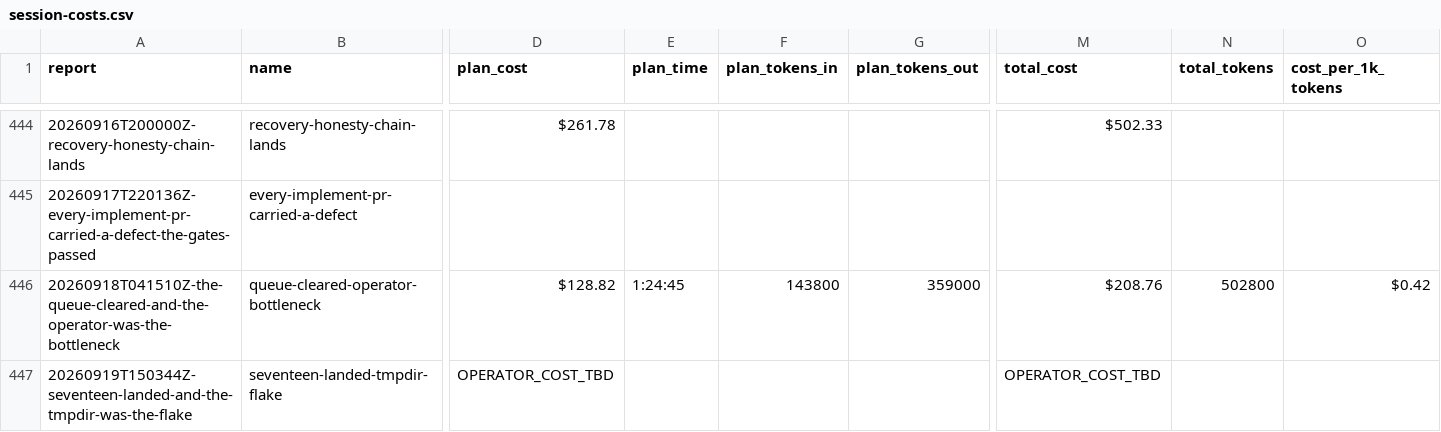
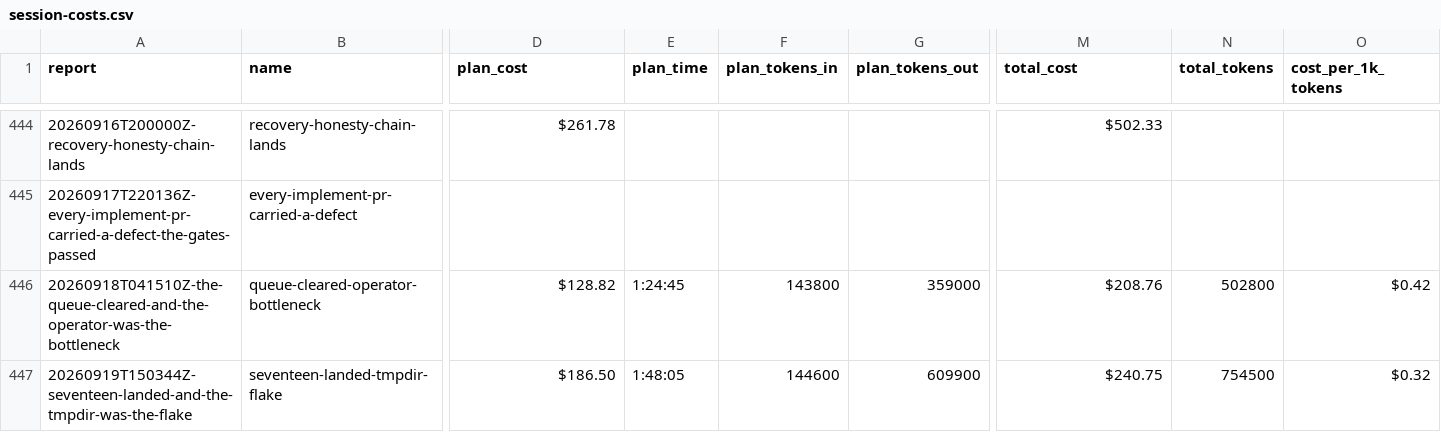
Before and after one commit to cbrenner04/jarvis, a CSV file: reports/session-costs.csv, drawn as a sheet; only a part is shown, gaps mark what is left out; the diff covers the shown part only; the diff names each change by its address in the sheet, - before the commit and + after, or states it on an @@ line.

```diff
--- a/reports/session-costs.csv
+++ b/reports/session-costs.csv
-D447 (plan_cost): OPERATOR_COST_TBD
+D447 (plan_cost): $186.50
-E447 (plan_time): (empty)
+E447 (plan_time): 1:48:05
-F447 (plan_tokens_in): (empty)
+F447 (plan_tokens_in): 144600
-G447 (plan_tokens_out): (empty)
+G447 (plan_tokens_out): 609900
-M447 (total_cost): OPERATOR_COST_TBD
+M447 (total_cost): $240.75
-N447 (total_tokens): (empty)
+N447 (total_tokens): 754500
-O447 (cost_per_1k_tokens): (empty)
+O447 (cost_per_1k_tokens): $0.32
```
Also changed, not shown: 1 edited cell elsewhere in this file, reports/efficiency.csv, reports/operator-costs.csv, 3 other files.
